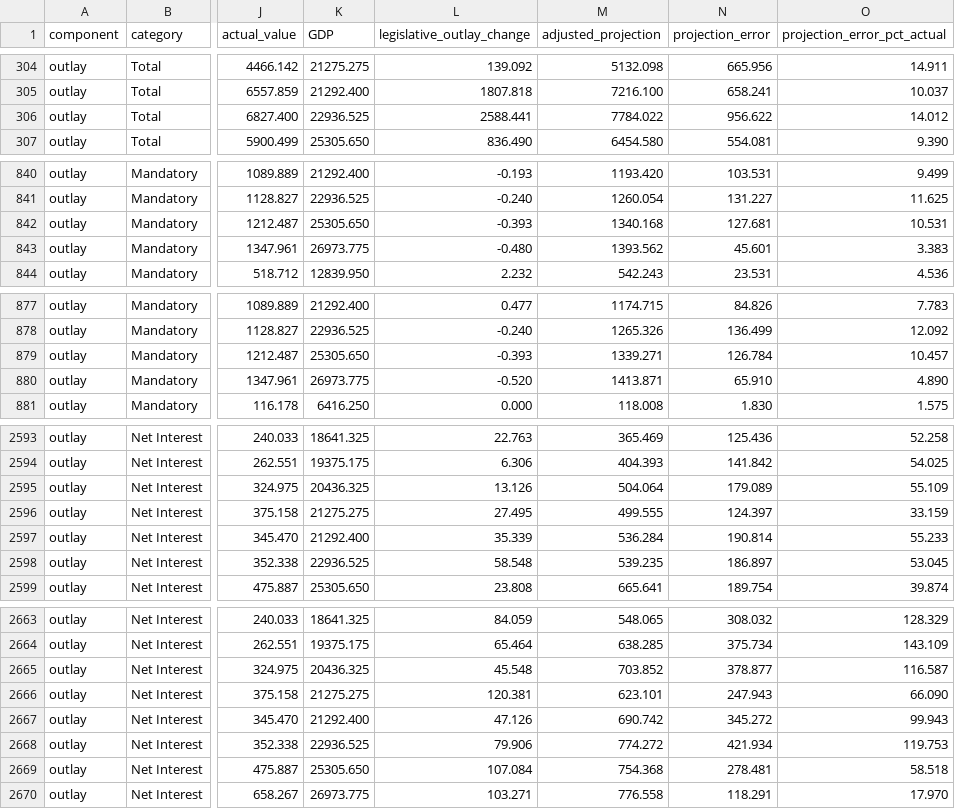
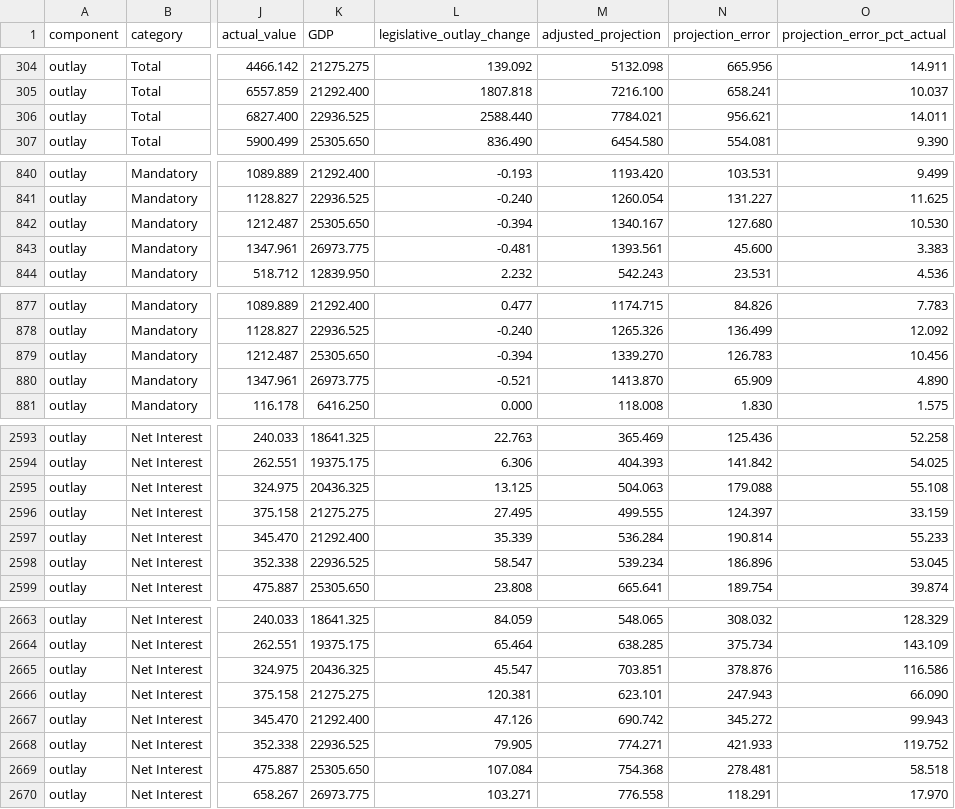
Before and after one commit to US-CBO/eval-projections, a CSV file: output_data/outlay_projection_errors.csv, drawn as a sheet; only a part is shown, gaps mark what is left out; the diff covers the shown part only; the diff names each change by its address in the sheet, - before the commit and + after, or states it on an @@ line.

```diff
--- a/output_data/outlay_projection_errors.csv
+++ b/output_data/outlay_projection_errors.csv
-L306 (legislative_outlay_change): 2588.441
+L306 (legislative_outlay_change): 2588.440
-M306 (adjusted_projection): 7784.022
+M306 (adjusted_projection): 7784.021
-N306 (projection_error): 956.622
+N306 (projection_error): 956.621
-O306 (projection_error_pct_actual): 14.012
+O306 (projection_error_pct_actual): 14.011
-L842 (legislative_outlay_change): -0.393
+L842 (legislative_outlay_change): -0.394
-M842 (adjusted_projection): 1340.168
+M842 (adjusted_projection): 1340.167
-N842 (projection_error): 127.681
+N842 (projection_error): 127.680
-O842 (projection_error_pct_actual): 10.531
+O842 (projection_error_pct_actual): 10.530
-L843 (legislative_outlay_change): -0.480
+L843 (legislative_outlay_change): -0.481
-M843 (adjusted_projection): 1393.562
+M843 (adjusted_projection): 1393.561
-N843 (projection_error): 45.601
+N843 (projection_error): 45.600
-L879 (legislative_outlay_change): -0.393
+L879 (legislative_outlay_change): -0.394
-M879 (adjusted_projection): 1339.271
+M879 (adjusted_projection): 1339.270
-N879 (projection_error): 126.784
+N879 (projection_error): 126.783
-O879 (projection_error_pct_actual): 10.457
+O879 (projection_error_pct_actual): 10.456
-L880 (legislative_outlay_change): -0.520
+L880 (legislative_outlay_change): -0.521
-M880 (adjusted_projection): 1413.871
+M880 (adjusted_projection): 1413.870
-N880 (projection_error): 65.910
+N880 (projection_error): 65.909
-L2595 (legislative_outlay_change): 13.126
+L2595 (legislative_outlay_change): 13.125
-M2595 (adjusted_projection): 504.064
+M2595 (adjusted_projection): 504.063
-N2595 (projection_error): 179.089
+N2595 (projection_error): 179.088
-O2595 (projection_error_pct_actual): 55.109
+O2595 (projection_error_pct_actual): 55.108
-L2598 (legislative_outlay_change): 58.548
+L2598 (legislative_outlay_change): 58.547
-M2598 (adjusted_projection): 539.235
+M2598 (adjusted_projection): 539.234
-N2598 (projection_error): 186.897
+N2598 (projection_error): 186.896
-L2665 (legislative_outlay_change): 45.548
+L2665 (legislative_outlay_change): 45.547
-M2665 (adjusted_projection): 703.852
+M2665 (adjusted_projection): 703.851
-N2665 (projection_error): 378.877
+N2665 (projection_error): 378.876
-O2665 (projection_error_pct_actual): 116.587
+O2665 (projection_error_pct_actual): 116.586
-L2668 (legislative_outlay_change): 79.906
+L2668 (legislative_outlay_change): 79.905
-M2668 (adjusted_projection): 774.272
+M2668 (adjusted_projection): 774.271
-N2668 (projection_error): 421.934
+N2668 (projection_error): 421.933
-O2668 (projection_error_pct_actual): 119.753
+O2668 (projection_error_pct_actual): 119.752
```
Also changed, not shown: 81 edited cells elsewhere in this file, output_data/debt_projection_errors.csv, output_data/deficit_projection_errors.csv, 3 other files.
